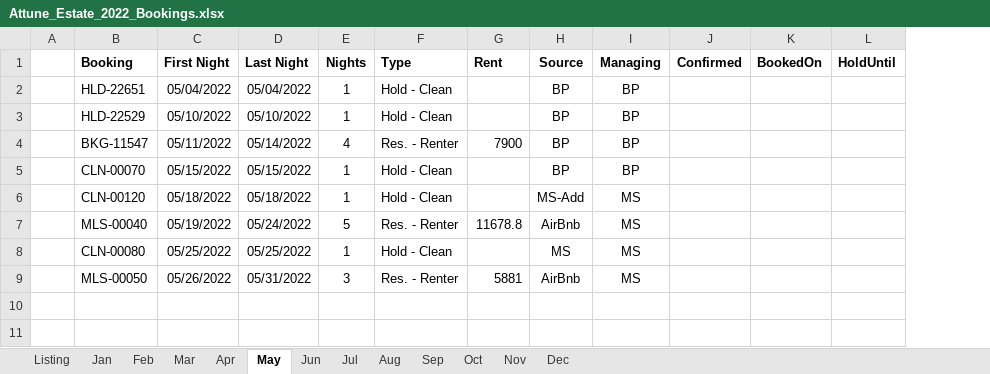
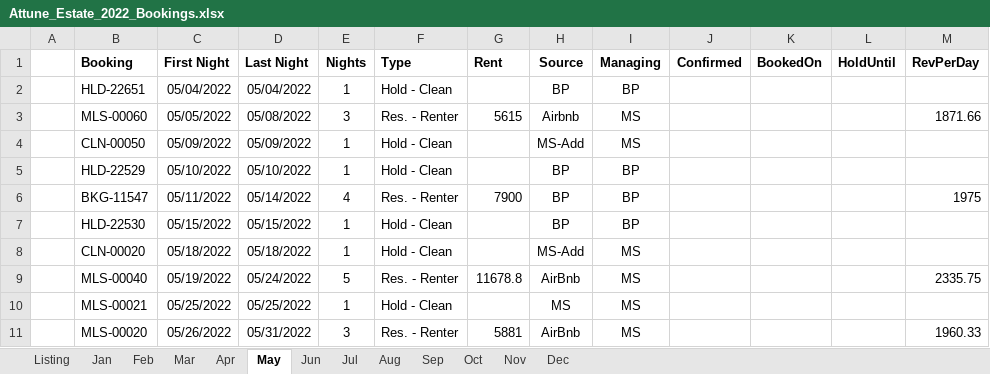
Before and after one commit to kenvenner/ecobee, an Excel workbook: Attune_Estate_2022_Bookings.xlsx, sheet May, drawn as a sheet; values as stored, in another font and other column widths than the file's, no borders; addresses are those after the commit; the diff names each change by its address in the sheet, - before the commit and + after, or states it on an @@ line.

```diff
--- a/Attune_Estate_2022_Bookings.xlsx (sheet May)
+++ b/Attune_Estate_2022_Bookings.xlsx (sheet May)
+column M (RevPerDay), rows 6-11: 1975 |  |  | 2335.75 |  | 1960.33
+row 3:  | MLS-00060 | 05/05/2022 | 05/08/2022 | 3 | Res. - Renter | 5615 | Airbnb | MS |  |  |  | 1871.66
+row 4:  | CLN-00050 | 05/09/2022 | 05/09/2022 | 1 | Hold - Clean |  | MS-Add | MS
-B7 (Booking): CLN-00070
+B7 (Booking): HLD-22530
-B8 (Booking): CLN-00120
+B8 (Booking): CLN-00020
-B10 (Booking): CLN-00080
+B10 (Booking): MLS-00021
-B11 (Booking): MLS-00050
+B11 (Booking): MLS-00020
```
Also changed, not shown: sheet Listing, sheet Oct, sheet Sep, sheet Jun, sheet Mar, sheet Nov, 6 more sheets, 1 other file.
